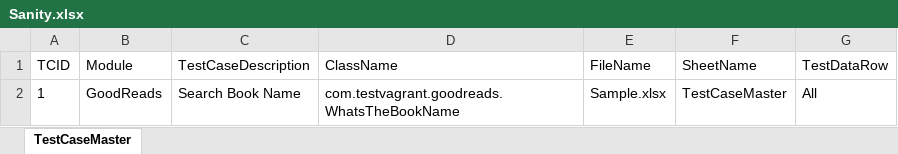
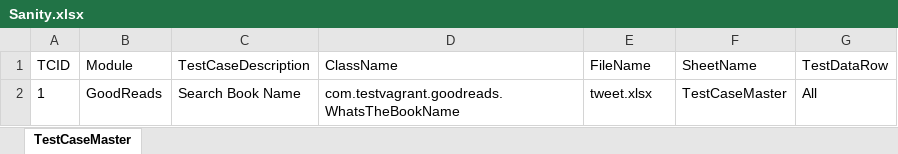
Before and after one commit to sandeepdoddi14/readBook1, an Excel workbook: goodreads/src/main/resources/Sanity.xlsx, sheet TestCaseMaster, drawn as a sheet; values as stored, in another font and other column widths than the file's, no borders; the diff names each change by its address in the sheet, - before the commit and + after, or states it on an @@ line.

```diff
--- a/goodreads/src/main/resources/Sanity.xlsx (sheet TestCaseMaster)
+++ b/goodreads/src/main/resources/Sanity.xlsx (sheet TestCaseMaster)
-E2 (FileName): Sample.xlsx
+E2 (FileName): tweet.xlsx
```
Also changed, not shown: 11 other files.
